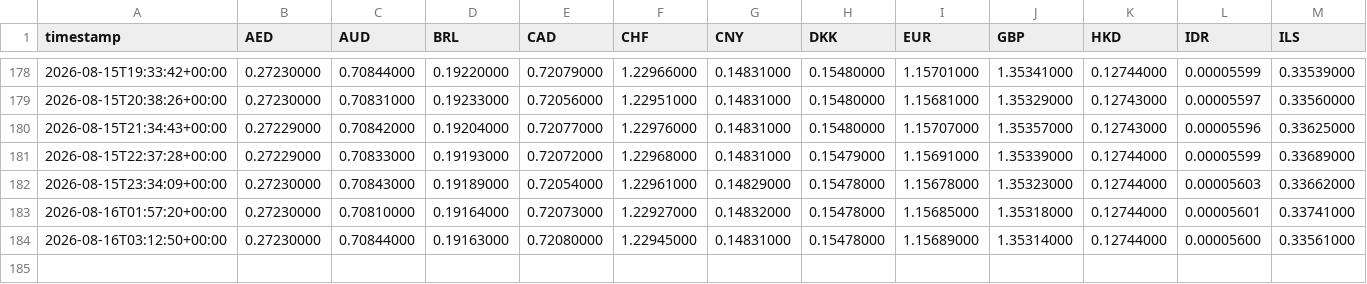
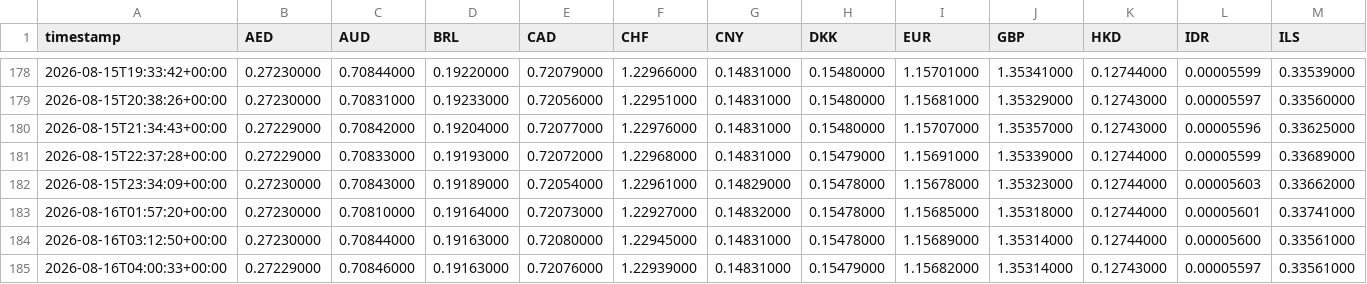
Before and after one commit to hope1027/fx-strength-tracker, a CSV file: data/snapshots.csv, drawn as a sheet; only a part is shown, gaps mark what is left out; rows hold the shown columns only; the diff names each change by its address in the sheet, - before the commit and + after, or states it on an @@ line.

```diff
--- a/data/snapshots.csv
+++ b/data/snapshots.csv
+row 185: 2026-08-16T04:00:33+00:00 | 0.27229000 | 0.70846000 | 0.19163000 | 0.72076000 | 1.22939000 | 0.14831000 | 0.15479000 | 1.15682000 | 1.35314000 | 0.12743000 | 0.00005597 | 0.33561000
```
Also changed, not shown: results/history.csv, 1 other file.
